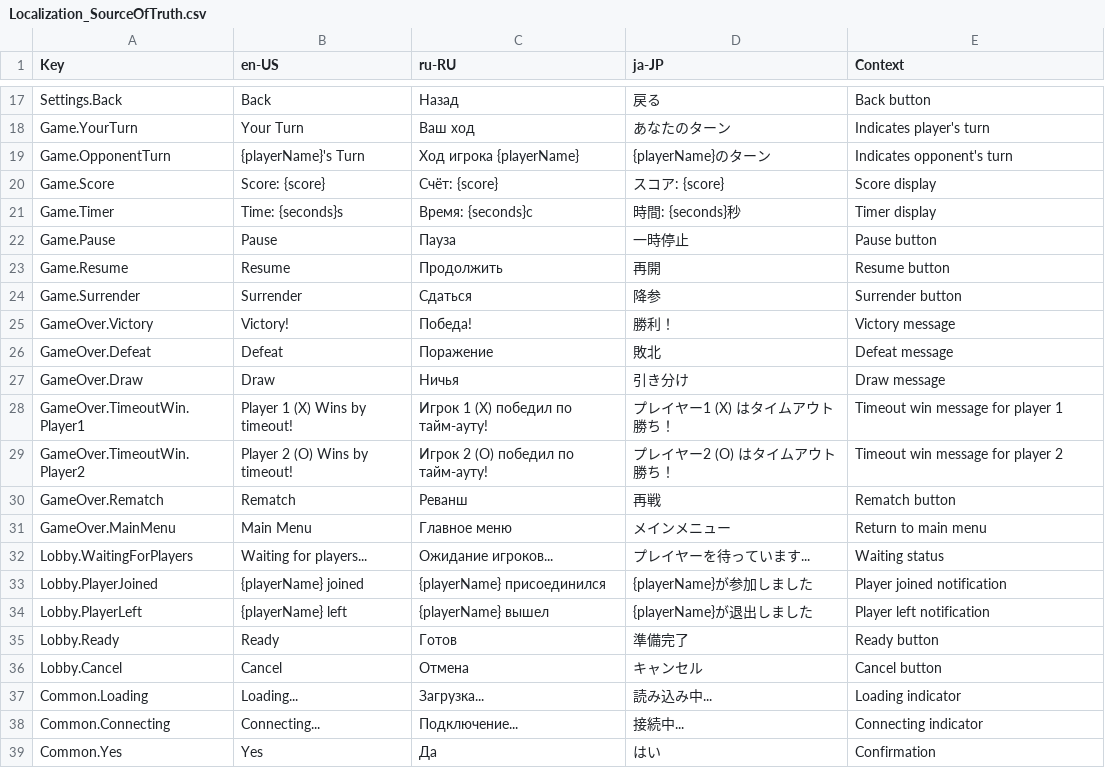
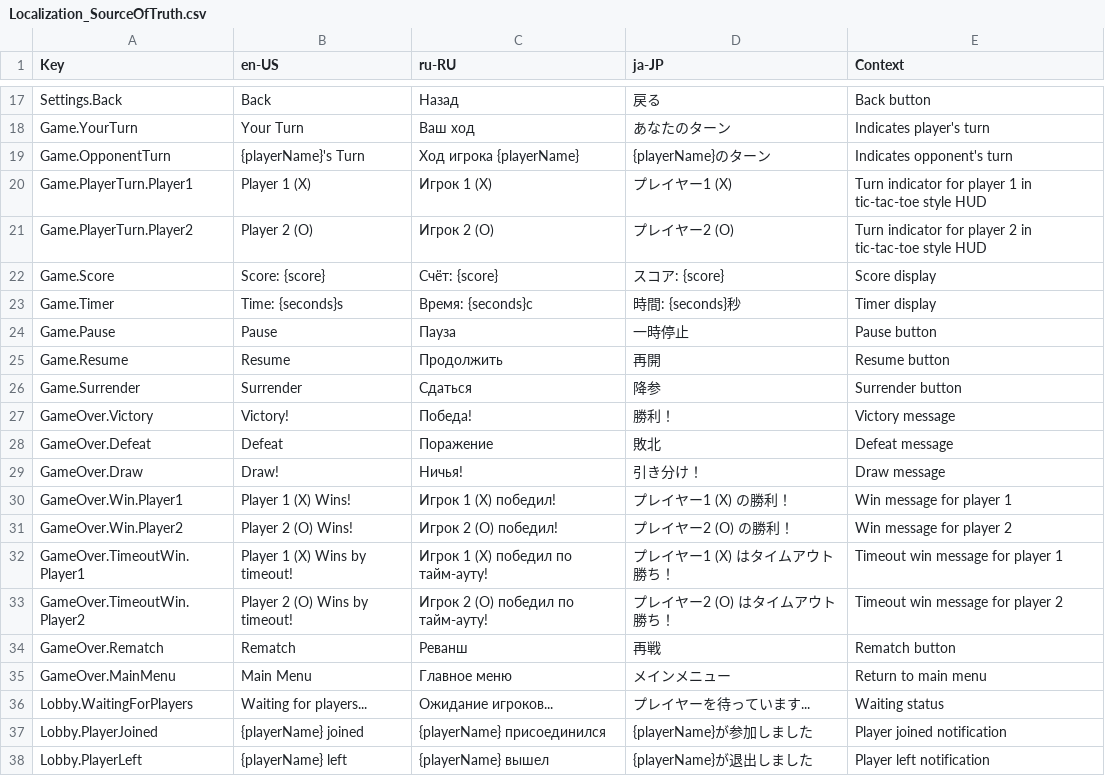
Before and after one commit to ArtOver1317/ultimate-tic-tac-toe, a CSV file: src/ultimate-tic-tac-toe/Assets/Content/Localization/Localization_SourceOfTruth.csv, drawn as a sheet; only a part is shown, gaps mark what is left out; the shorter side is filled out with more unchanged rows.

```diff
--- a/src/ultimate-tic-tac-toe/Assets/Content/Localization/Localization_SourceOfTruth.csv
+++ b/src/ultimate-tic-tac-toe/Assets/Content/Localization/Localization_SourceOfTruth.csv
@@ -19,2 +19,4 @@ Game.YourTurn,Your Turn,Ваш ход,あなたのターン,Indicates player's t
 Game.OpponentTurn,"{playerName}'s Turn",Ход игрока {playerName},{playerName}のターン,Indicates opponent's turn
+Game.PlayerTurn.Player1,Player 1 (X),Игрок 1 (X),プレイヤー1 (X),Turn indicator for player 1 in tic-tac-toe style HUD
+Game.PlayerTurn.Player2,Player 2 (O),Игрок 2 (O),プレイヤー2 (O),Turn indicator for player 2 in tic-tac-toe style HUD
 Game.Score,Score: {score},Счёт: {score},スコア: {score},Score display
@@ -26,3 +28,5 @@ GameOver.Victory,Victory!,Победа!,勝利！,Victory message
 GameOver.Defeat,Defeat,Поражение,敗北,Defeat message
-GameOver.Draw,Draw,Ничья,引き分け,Draw message
+GameOver.Draw,Draw!,Ничья!,引き分け！,Draw message
+GameOver.Win.Player1,Player 1 (X) Wins!,Игрок 1 (X) победил!,プレイヤー1 (X) の勝利！,Win message for player 1
+GameOver.Win.Player2,Player 2 (O) Wins!,Игрок 2 (O) победил!,プレイヤー2 (O) の勝利！,Win message for player 2
 GameOver.TimeoutWin.Player1,Player 1 (X) Wins by timeout!,Игрок 1 (X) победил по тайм-ауту!,プレイヤー1 (X) はタイムアウト勝ち！,Timeout win message for player 1
```
Also changed, not shown: 33 other files.
